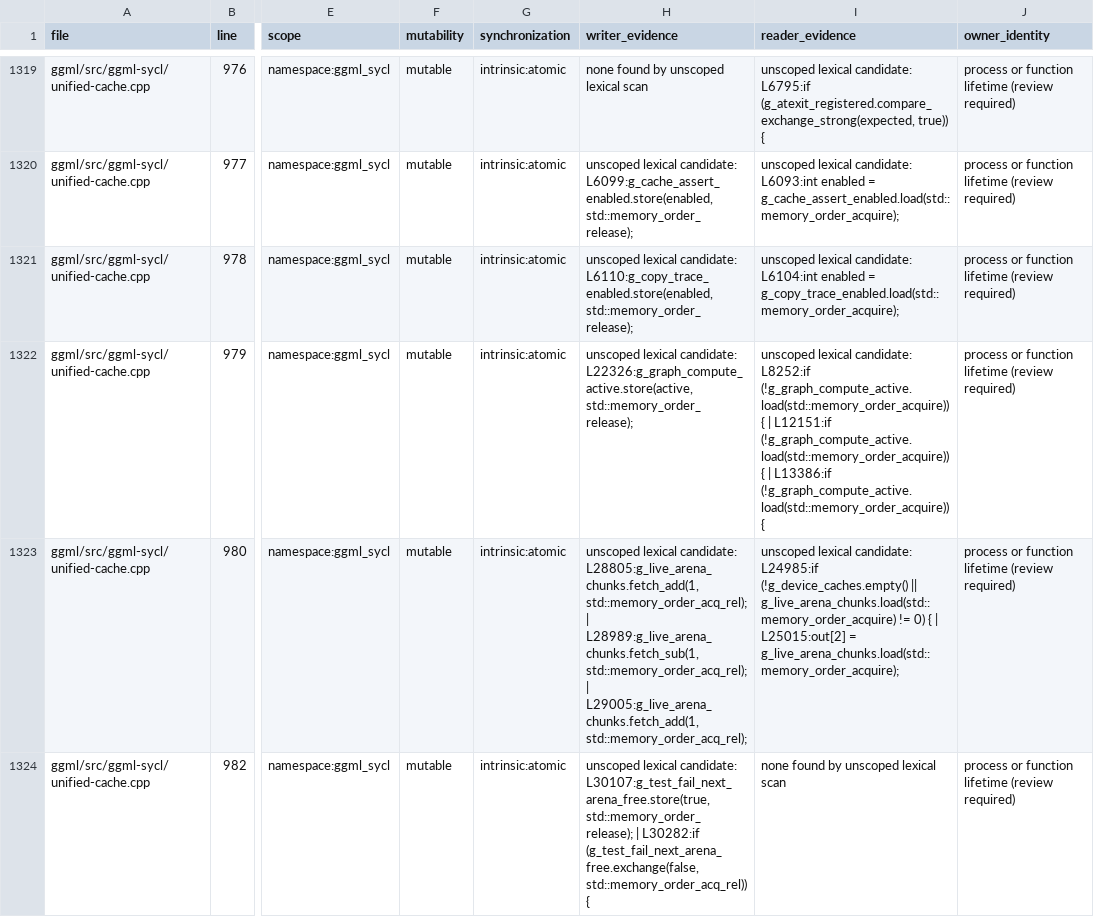
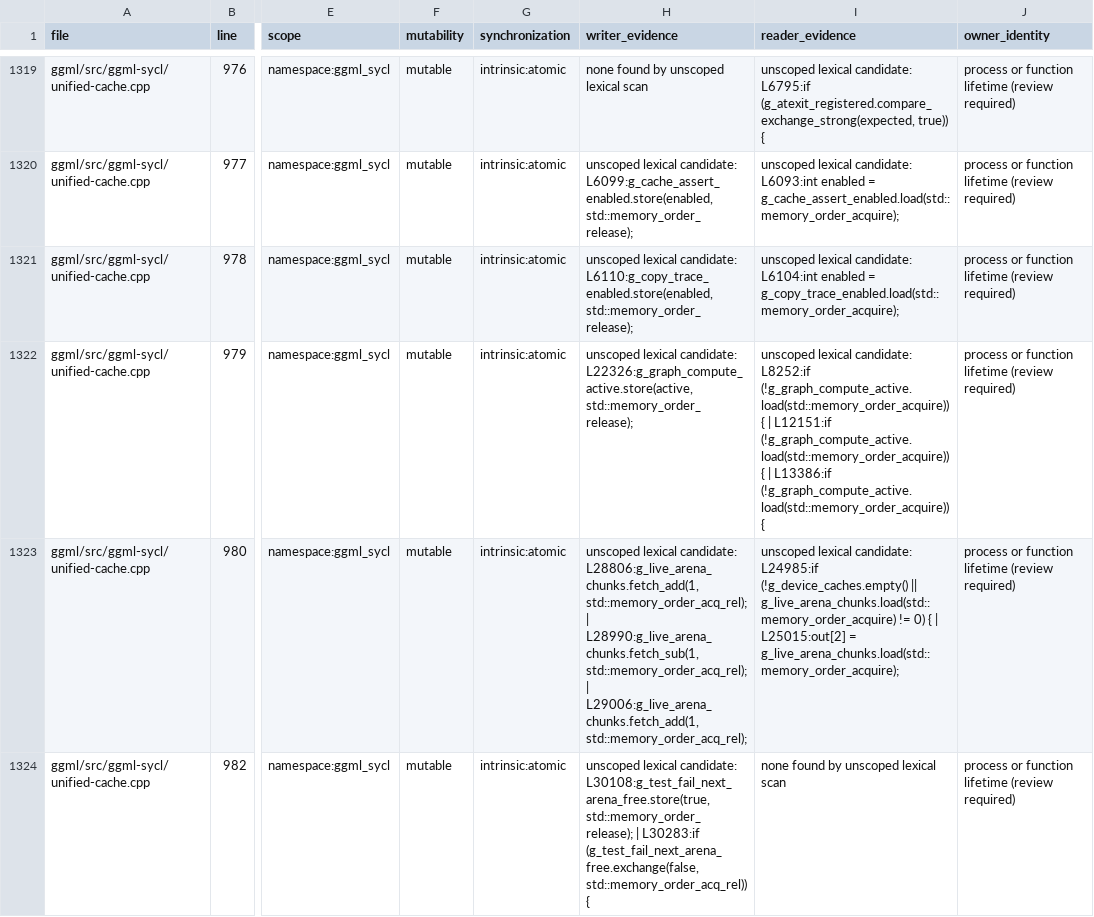
Before and after one commit to kainlan/llama.cpp-intel-optimizations, a CSV file: docs/backend/sycl-static-storage-inventory.csv, drawn as a sheet; only a part is shown, gaps mark what is left out; the diff covers the shown part only; the diff names each change by its address in the sheet, - before the commit and + after, or states it on an @@ line.

```diff
--- a/docs/backend/sycl-static-storage-inventory.csv
+++ b/docs/backend/sycl-static-storage-inventory.csv
-H1323 (writer_evidence): …lexical candidate: L28805:g_live_arena_chunks.fetch_add(1, std::memory_order_acq_rel); | L28989:g_live_arena_chunks.fetch_sub(1, std::memory_order_acq_rel); | L29005:g_live_arena_chunks.fetch_add(1, std::memory_order_acq_rel);
+H1323 (writer_evidence): …lexical candidate: L28806:g_live_arena_chunks.fetch_add(1, std::memory_order_acq_rel); | L28990:g_live_arena_chunks.fetch_sub(1, std::memory_order_acq_rel); | L29006:g_live_arena_chunks.fetch_add(1, std::memory_order_acq_rel);
-H1324 (writer_evidence): …lexical candidate: L30107:g_test_fail_next_arena_free.store(true, std::memory_order_release); | L30282:if (g_test_fail_next_arena_free.exchange(false, std::memory_order_acq_rel))…
+H1324 (writer_evidence): …lexical candidate: L30108:g_test_fail_next_arena_free.store(true, std::memory_order_release); | L30283:if (g_test_fail_next_arena_free.exchange(false, std::memory_order_acq_rel))…
```
Also changed, not shown: 66 edited cells elsewhere in this file, 2 other files.
